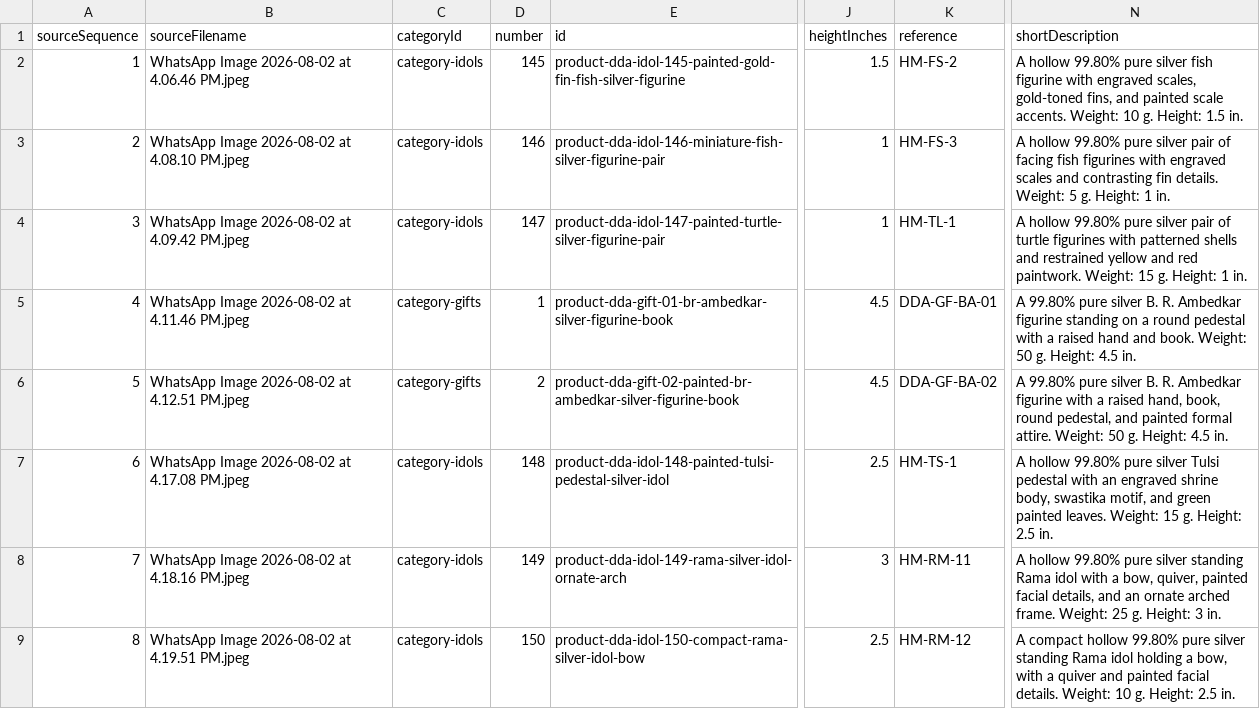
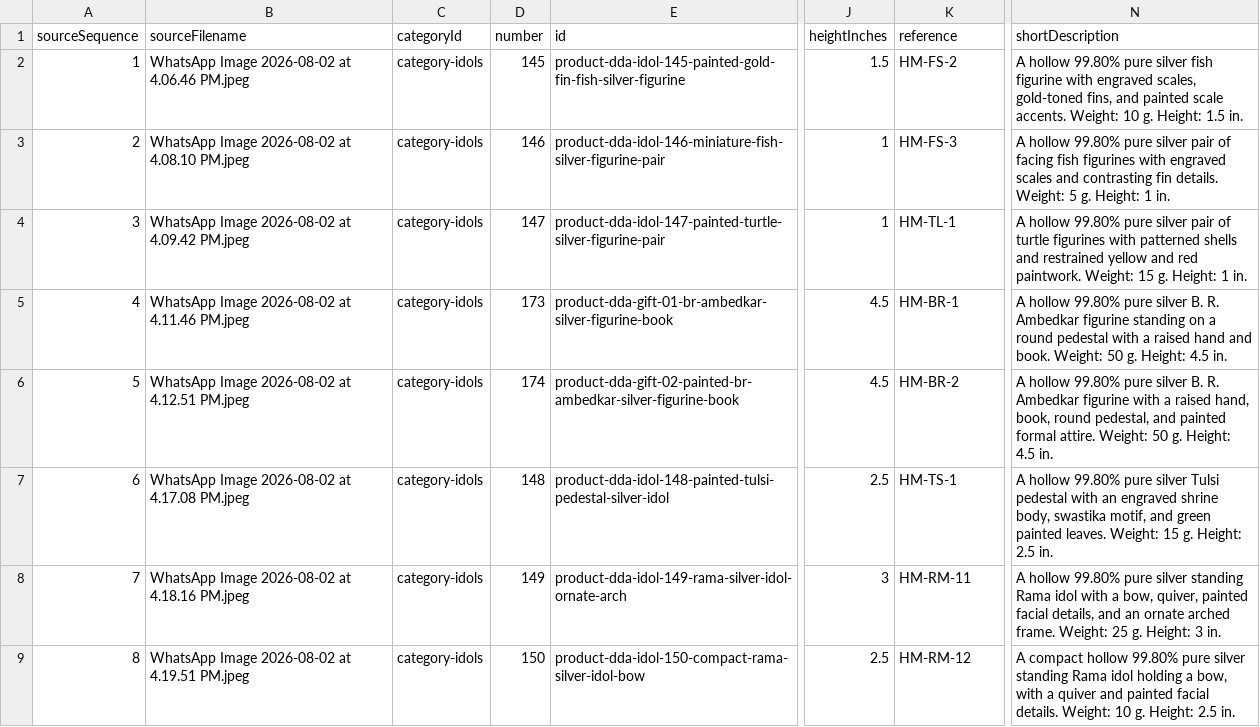
Before and after one commit to kta136/DDASilver_Web, a CSV file: public/images/gallery-ingestion/new-folder-2-2026-08-05/gallery-review.csv, drawn as a sheet; only a part is shown, gaps mark what is left out; the diff names each change by its address in the sheet, - before the commit and + after, or states it on an @@ line.

```diff
--- a/public/images/gallery-ingestion/new-folder-2-2026-08-05/gallery-review.csv
+++ b/public/images/gallery-ingestion/new-folder-2-2026-08-05/gallery-review.csv
-C5:C6 (categoryId): category-gifts
+C5:C6 (categoryId): category-idols
-D5 (number): 1
+D5 (number): 173
-K5 (reference): DDA-GF-BA-01
+K5 (reference): HM-BR-1
-N5 (shortDescription): A 99.80% pure…
+N5 (shortDescription): A hollow 99.80% pure…
-D6 (number): 2
+D6 (number): 174
-K6 (reference): DDA-GF-BA-02
+K6 (reference): HM-BR-2
-N6 (shortDescription): A 99.80% pure…
+N6 (shortDescription): A hollow 99.80% pure…
```
Also changed, not shown: public/images/silver-gifts/new-folder-2-2026-08-05/sanity-gift-review.csv, public/images/silver-idols/new-folder-2-2026-08-05/sanity-idol-review.csv, 8 other files.
